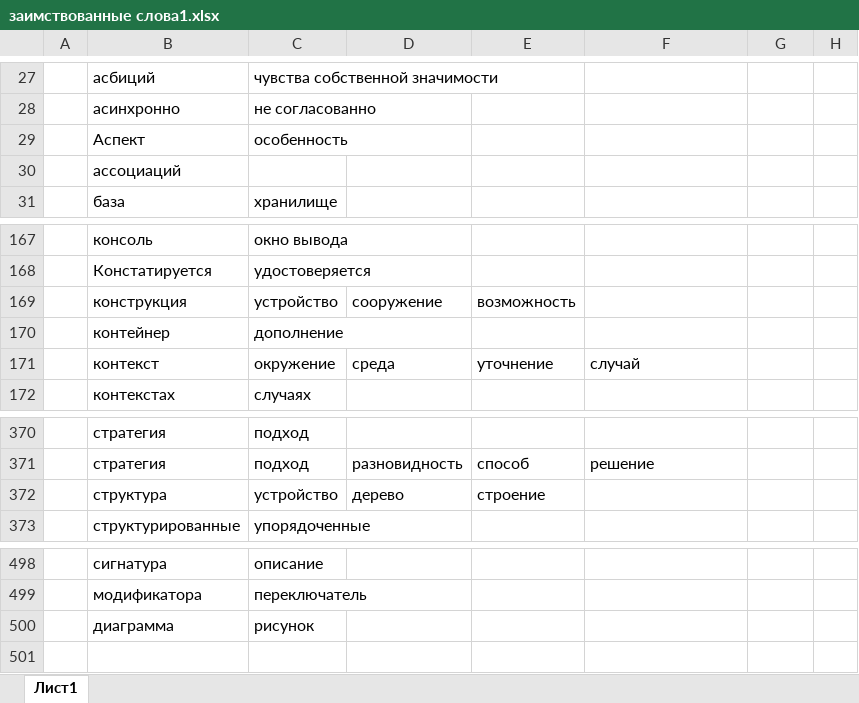
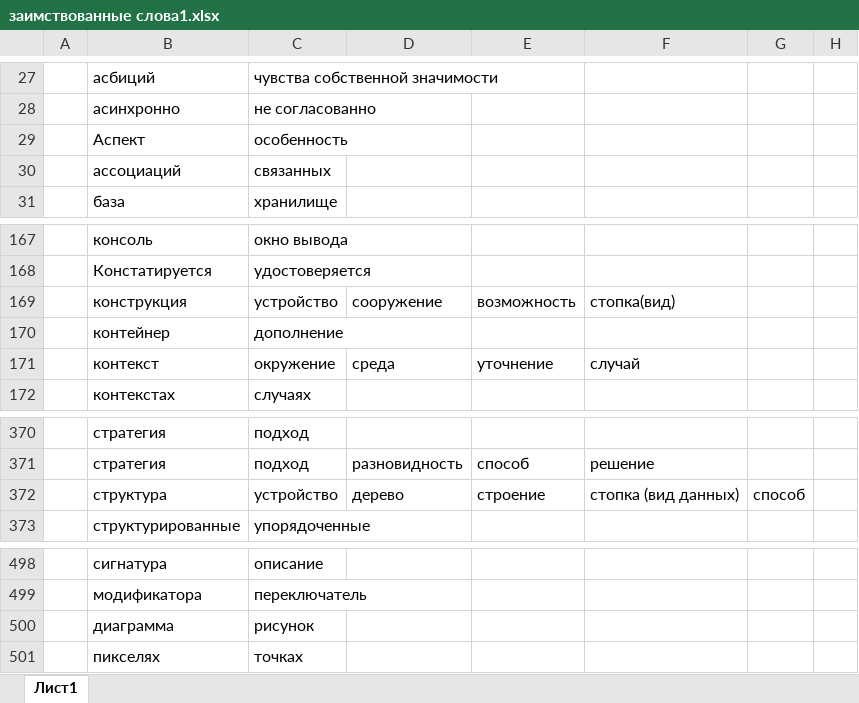
Before and after one commit to rust-lang-ru/book, an Excel workbook: заимствованные слова1.xlsx, sheet Лист1, drawn as a sheet; only a part is shown, gaps mark what is left out; values as stored, in another font and other column widths than the file's, no borders; the diff names each change by its address in the sheet, - before the commit and + after, or states it on an @@ line.

```diff
--- a/заимствованные слова1.xlsx (sheet Лист1)
+++ b/заимствованные слова1.xlsx (sheet Лист1)
-C30: (empty)
+C30: связанных
-F169: (empty)
+F169: стопка(вид)
-F372: (empty)
+F372: стопка (вид данных)
-G372: (empty)
+G372: способ
+row 501:  | пикселях | точках
```
Also changed, not shown: 58 other files.
